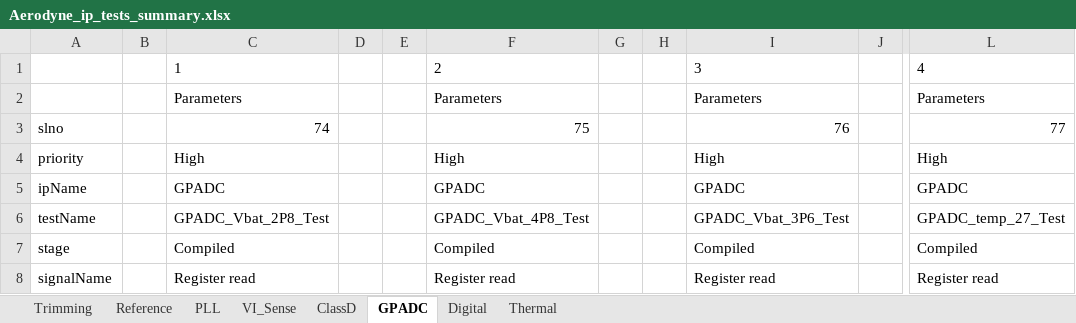
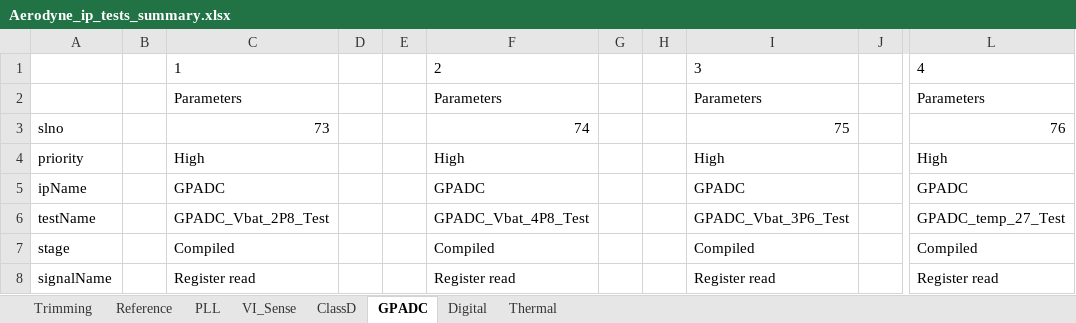
Before and after one commit to HarishKumarSedu/Aerodyne, an Excel workbook: Aerodyne_ip_tests_summary.xlsx, sheet GPADC, drawn as a sheet; only a part is shown, gaps mark what is left out; values as stored, in another font and other column widths than the file's, no borders; the diff names each change by its address in the sheet, - before the commit and + after, or states it on an @@ line.

```diff
--- a/Aerodyne_ip_tests_summary.xlsx (sheet GPADC)
+++ b/Aerodyne_ip_tests_summary.xlsx (sheet GPADC)
-C3: 74
+C3: 73
-F3: 75
+F3: 74
-I3: 76
+I3: 75
-L3: 77
+L3: 76
```
Also changed, not shown: sheet ClassD, sheet VI_Sense, sheet Digital.
